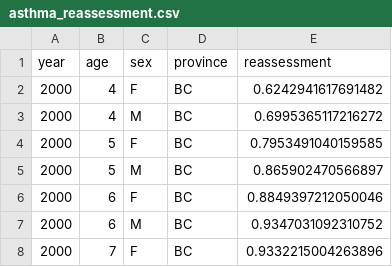
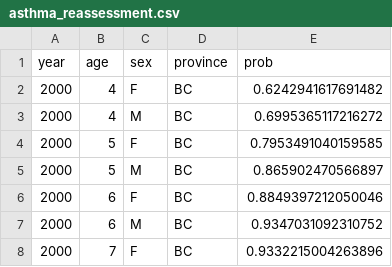
Before and after one commit to resplab/leap, a CSV file: leap/processed_data/asthma_reassessment.csv, drawn as a sheet; only a part is shown.

Commit message:
rename "reassessment" column to "prob"

```diff
--- a/leap/processed_data/asthma_reassessment.csv
+++ b/leap/processed_data/asthma_reassessment.csv
@@ -1,2 +1,2 @@
-year,age,sex,province,reassessment
+year,age,sex,province,prob
 2000,4,F,BC,0.6242941617691482
```
Also changed, not shown: 2 other files.
